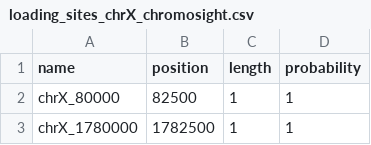
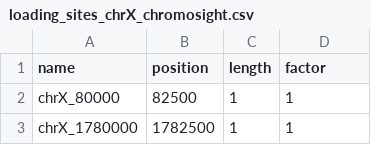
Before and after one commit to togop/j3DPolyS-LE, a CSV file: py3dpolys_le/data/ce/loading_sites/loading_sites_chrX_chromosight.csv, drawn as a sheet; only a part is shown.

Commit message:
rename binding_sites to loading_sites; remove loading bias; add loading_sites_rate for the whole polymer

```diff
--- a/py3dpolys_le/data/ce/loading_sites/loading_sites_chrX_chromosight.csv
+++ b/py3dpolys_le/data/ce/loading_sites/loading_sites_chrX_chromosight.csv
@@ -1,2 +1,2 @@
-name,position,length,probability
+name,position,length,factor
 chrX_80000,82500,1,1
```
Also changed, not shown: py3dpolys_le/data/ce/loading_sites/loading_sites_chrX_manual_detection.csv, py3dpolys_le/data/ce/loading_sites/loading_sites_chrX_sip.csv, 13 other files.
